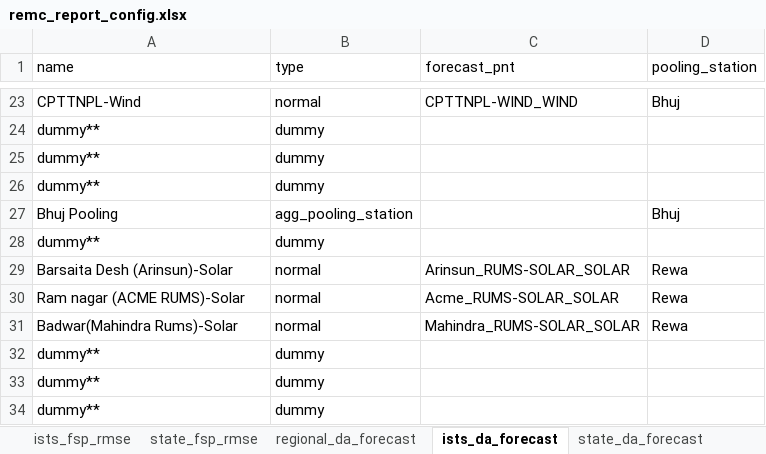
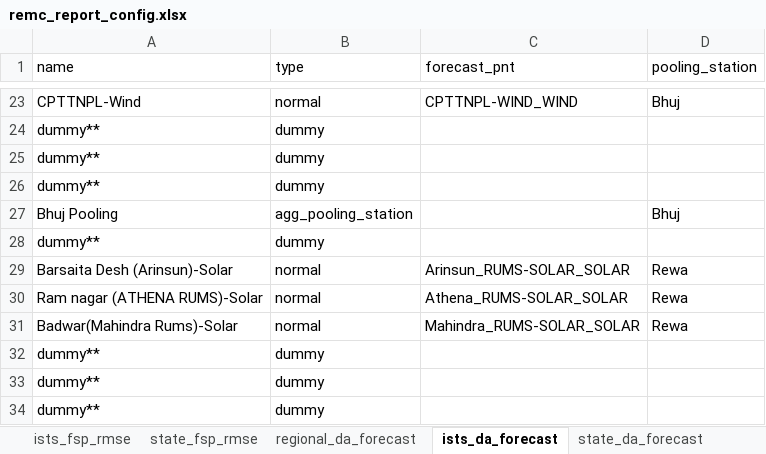
Before and after one commit to nagasudhirpulla/wrldc_remc_reports_generator, an Excel workbook: config/remc_report_config.xlsx, sheet ists_da_forecast, drawn as a sheet; only a part is shown, gaps mark what is left out; values as stored, in another font and other column widths than the file's, no borders; the diff names each change by its address in the sheet, - before the commit and + after, or states it on an @@ line.

Commit message:
athena added to config

```diff
--- a/config/remc_report_config.xlsx (sheet ists_da_forecast)
+++ b/config/remc_report_config.xlsx (sheet ists_da_forecast)
-A30 (name): Ram nagar (ACME RUMS)-Solar
+A30 (name): Ram nagar (ATHENA RUMS)-Solar
-C30 (forecast_pnt): Acme_RUMS-SOLAR_SOLAR
+C30 (forecast_pnt): Athena_RUMS-SOLAR_SOLAR
```
Also changed, not shown: sheet remc_ists_error, sheet ists_fsp_err_num_blks, sheet ists_fsp_rmse, sheet remc_graph_data, sheet ists_gen, sheet max_info.
